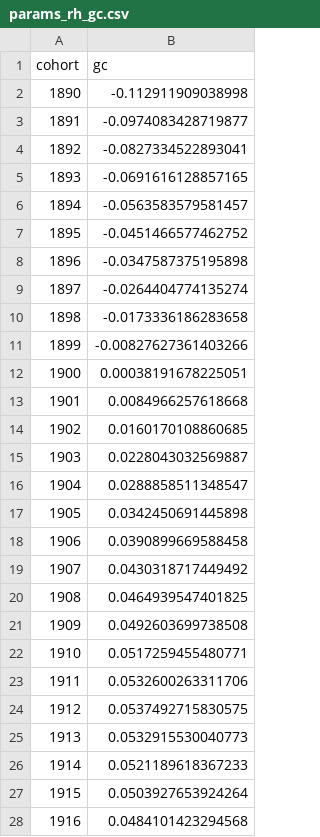
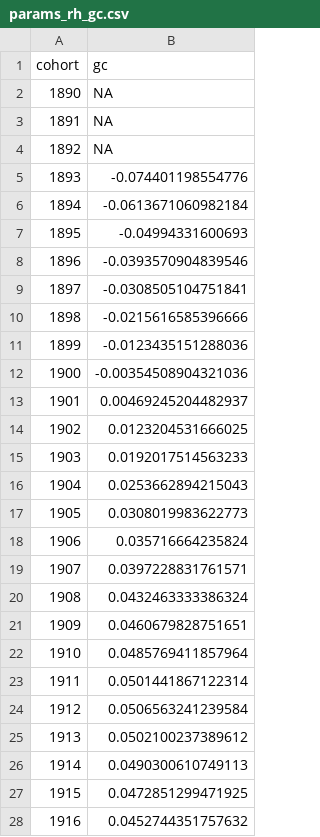
Before and after one commit to huunt2610/mortality_model, a CSV file: data/processed/params_rh_gc.csv, drawn as a sheet; only a part is shown; the diff covers the shown part only.

```diff
--- a/data/processed/params_rh_gc.csv
+++ b/data/processed/params_rh_gc.csv
@@ -1,28 +1,28 @@
 "cohort","gc"
-1890,-0.112911909038998
-1891,-0.0974083428719877
-1892,-0.0827334522893041
-1893,-0.0691616128857165
-1894,-0.0563583579581457
-1895,-0.0451466577462752
-1896,-0.0347587375195898
-1897,-0.0264404774135274
-1898,-0.0173336186283658
-1899,-0.00827627361403266
-1900,0.00038191678225051
-1901,0.0084966257618668
-1902,0.0160170108860685
-1903,0.0228043032569887
-1904,0.0288858511348547
-1905,0.0342450691445898
-1906,0.0390899669588458
-1907,0.0430318717449492
-1908,0.0464939547401825
-1909,0.0492603699738508
-1910,0.0517259455480771
-1911,0.0532600263311706
-1912,0.0537492715830575
-1913,0.0532915530040773
-1914,0.0521189618367233
-1915,0.0503927653924264
-1916,0.0484101423294568
+1890,NA
+1891,NA
+1892,NA
+1893,-0.074401198554776
+1894,-0.0613671060982184
+1895,-0.04994331600693
+1896,-0.0393570904839546
+1897,-0.0308505104751841
+1898,-0.0215616585396666
+1899,-0.0123435151288036
+1900,-0.00354508904321036
+1901,0.00469245204482937
+1902,0.0123204531666025
+1903,0.0192017514563233
+1904,0.0253662894215043
+1905,0.0308019983622773
+1906,0.035716664235824
+1907,0.0397228831761571
+1908,0.0432463333386324
+1909,0.0460679828751651
+1910,0.0485769411857964
+1911,0.0501441867122314
+1912,0.0506563241239584
+1913,0.0502100237389612
+1914,0.0490300610749113
+1915,0.0472851299471925
+1916,0.0452744351757632
```
Also changed, not shown: 94 edited cells elsewhere in this file, data/processed/params_lc_age.csv, data/processed/params_rh_age.csv, 49 other files.
